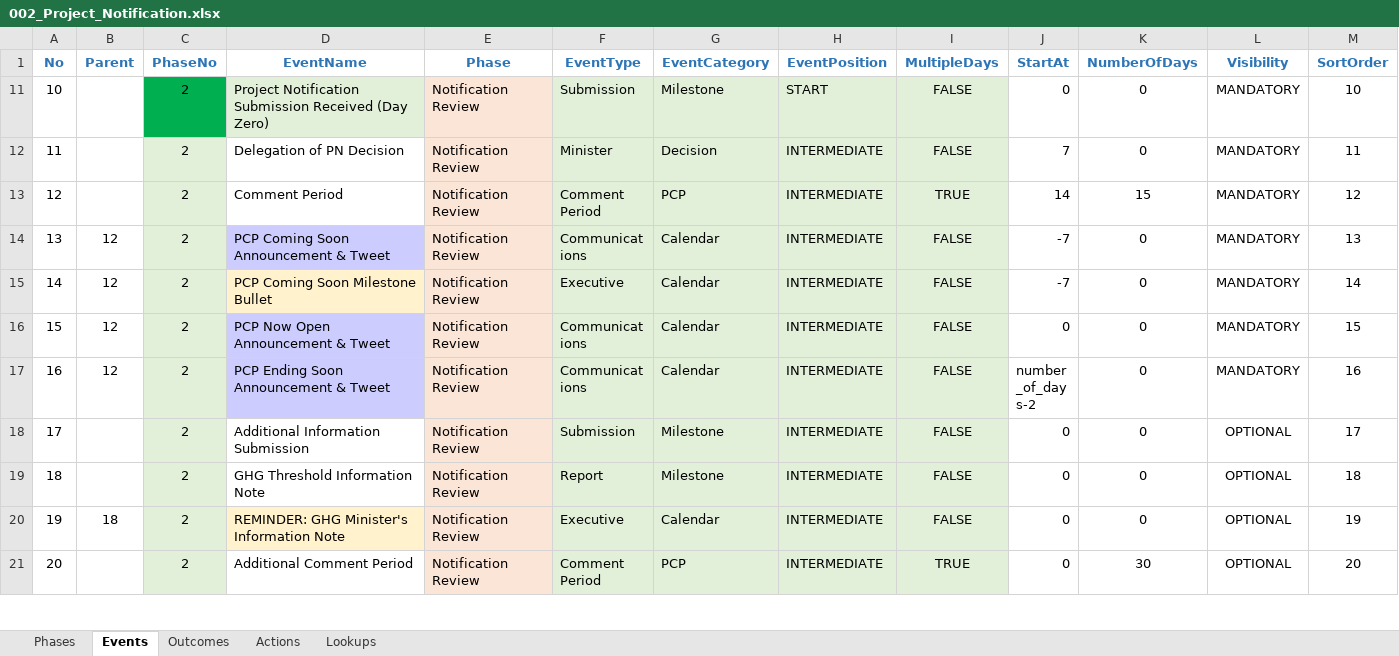
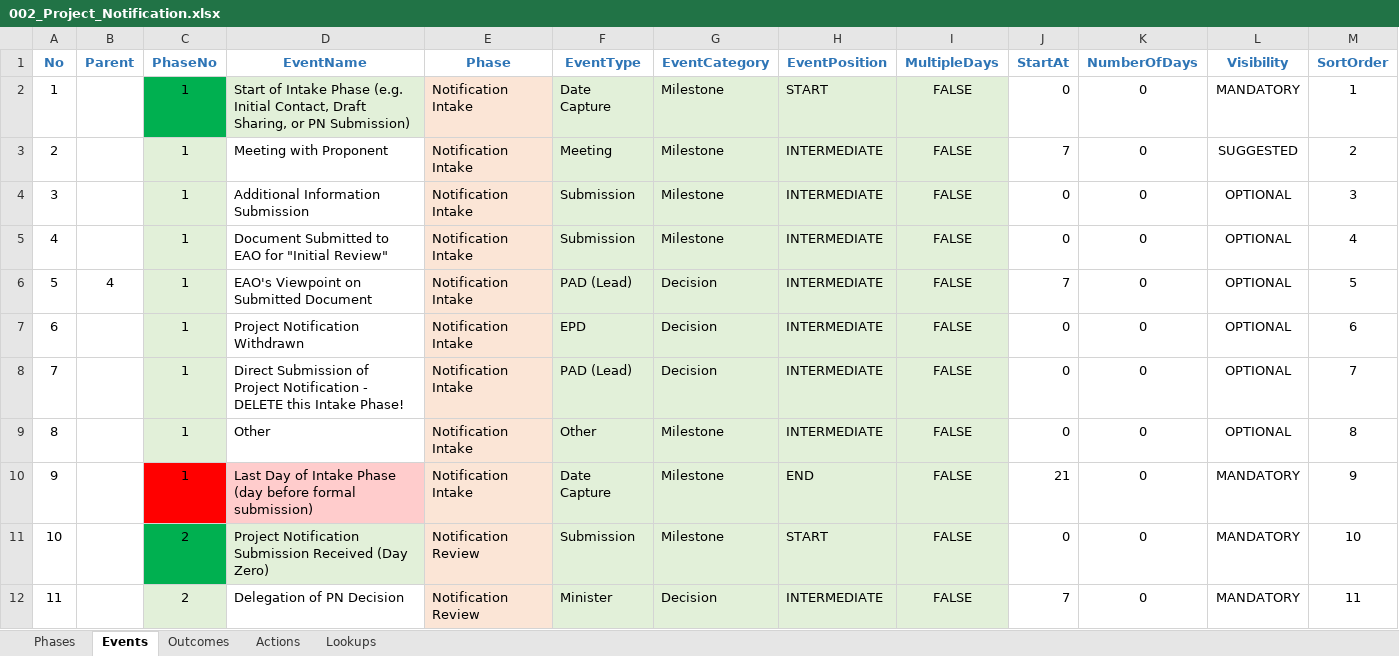
Before and after one commit to bcgov/EPIC.track, an Excel workbook: epictrack-api/src/api/templates/event_templates/project_notification/002_Project_Notification.xlsx, sheet Events, drawn as a sheet; only a part is shown; the shorter side is filled out with more unchanged rows; values as stored, in another font and other column widths than the file's, no borders; conditional formats not drawn; the diff covers the shown part only; the diff names each change by its address in the sheet, - before the commit and + after, or states it on an @@ line.

Commit message:
project notification template changes

```diff
--- a/epictrack-api/src/api/templates/event_templates/project_notification/002_Project_Notification.xlsx (sheet Events)
+++ b/epictrack-api/src/api/templates/event_templates/project_notification/002_Project_Notification.xlsx (sheet Events)
@@ row 2 unhidden: 1 |  | 1 | Start of Intake Phase (e.g. Initial Contact, Draft Sharing, or PN Submission) | Notification Intake | Date Capture | Milestone | START | FALSE | 0 | 0 | MANDATORY | 1 @@
@@ row 3 unhidden: 2 |  | 1 | Meeting with Proponent | Notification Intake | Meeting | Milestone | INTERMEDIATE | FALSE | 7 | 0 | SUGGESTED | 2 @@
@@ row 4 unhidden: 3 |  | 1 | Additional Information Submission | Notification Intake | Submission | Milestone | INTERMEDIATE | FALSE | 0 | 0 | OPTIONAL | 3 @@
@@ row 5 unhidden: 4 |  | 1 | Document Submitted to EAO for "Initial Review" | Notification Intake | Submission | Milestone | INTERMEDIATE | FALSE | 0 | 0 | OPTIONAL | 4 @@
@@ row 6 unhidden: 5 | 4 | 1 | EAO's Viewpoint on Submitted Document | Notification Intake | PAD (Lead) | Decision | INTERMEDIATE | FALSE | 7 | 0 | OPTIONAL | 5 @@
@@ row 7 unhidden: 6 |  | 1 | Project Notification Withdrawn | Notification Intake | EPD | Decision | INTERMEDIATE | FALSE | 0 | 0 | OPTIONAL | 6 @@
@@ row 8 unhidden: 7 |  | 1 | Direct Submission of Project Notification - DELETE this Intake Phase! | Notification Intake | PAD (Lead) | Decision | INTERMEDIATE | FALSE | 0 | 0 | OPTIONAL | 7 @@
@@ row 9 unhidden: 8 |  | 1 | Other | Notification Intake | Other | Milestone | INTERMEDIATE | FALSE | 0 | 0 | OPTIONAL | 8 @@
@@ row 10 unhidden: 9 |  | 1 | Last Day of Intake Phase (day before formal submission) | Notification Intake | Date Capture | Milestone | END | FALSE | 21 | 0 | MANDATORY | 9 @@
```
Also changed, not shown: 23 hidden or unhidden rows elsewhere in this sheet, sheet Outcomes, sheet Actions.
